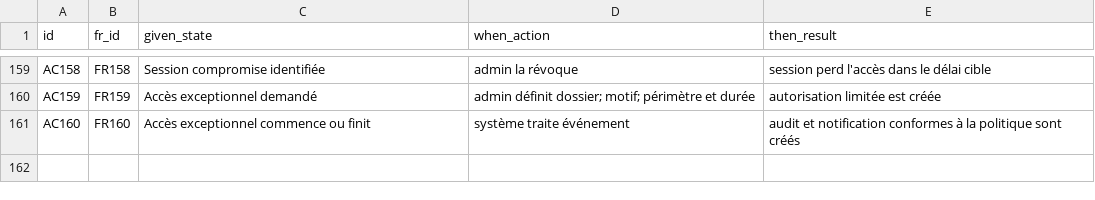
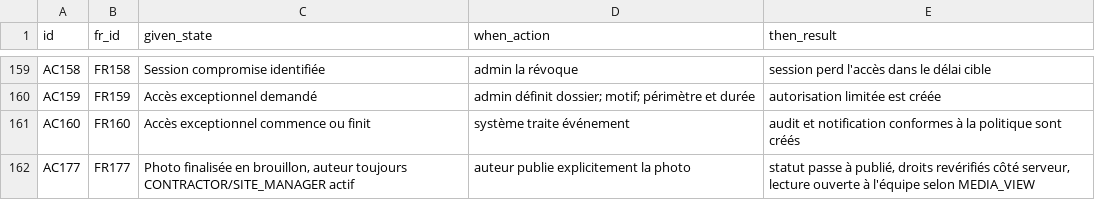
Before and after one commit to oumartata/ChantierLive, a CSV file: ACCEPTANCE_CRITERIA.csv, drawn as a sheet; only a part is shown, gaps mark what is left out.

```diff
--- a/ACCEPTANCE_CRITERIA.csv
+++ b/ACCEPTANCE_CRITERIA.csv
@@ -161 +161,2 @@ AC159,FR159,"Accès exceptionnel demandé","admin définit dossier; motif; péri
 AC160,FR160,"Accès exceptionnel commence ou finit","système traite événement","audit et notification conformes à la politique sont créés"
+AC177,FR177,"Photo finalisée en brouillon, auteur toujours CONTRACTOR/SITE_MANAGER actif","auteur publie explicitement la photo","statut passe à publié, droits revérifiés côté serveur, lecture ouverte à l'équipe selon MEDIA_VIEW"
```
Also changed, not shown: BUSINESS_RULES.csv, DATABASE_TABLES.csv, 25 other files.
